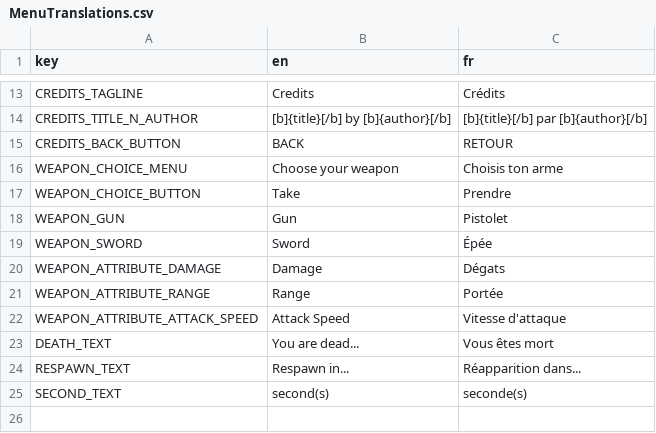
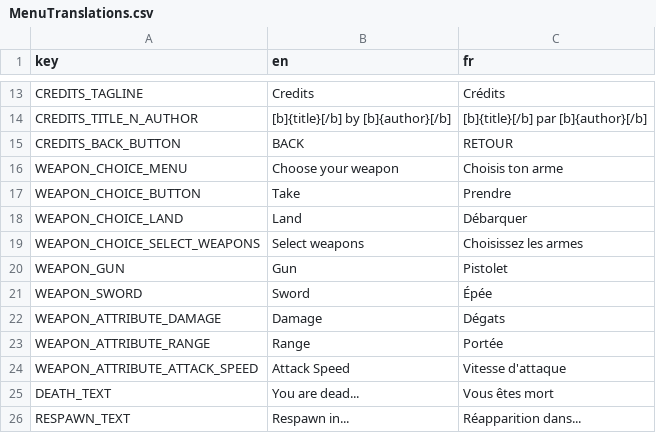
Before and after one commit to GnuCodingStudio/Rogue-Project, a CSV file: resources/localization/MenuTranslations.csv, drawn as a sheet; only a part is shown, gaps mark what is left out; the shorter side is filled out with more unchanged rows; the diff names each change by its address in the sheet, - before the commit and + after, or states it on an @@ line.

Commit message:
feat(multiplayer): improve weapon selection (#64)

```diff
--- a/resources/localization/MenuTranslations.csv
+++ b/resources/localization/MenuTranslations.csv
+row 18: WEAPON_CHOICE_LAND | Land | Débarquer
+row 19: WEAPON_CHOICE_SELECT_WEAPONS | Select weapons | Choisissez les armes
```
Also changed, not shown: 26 other files.
